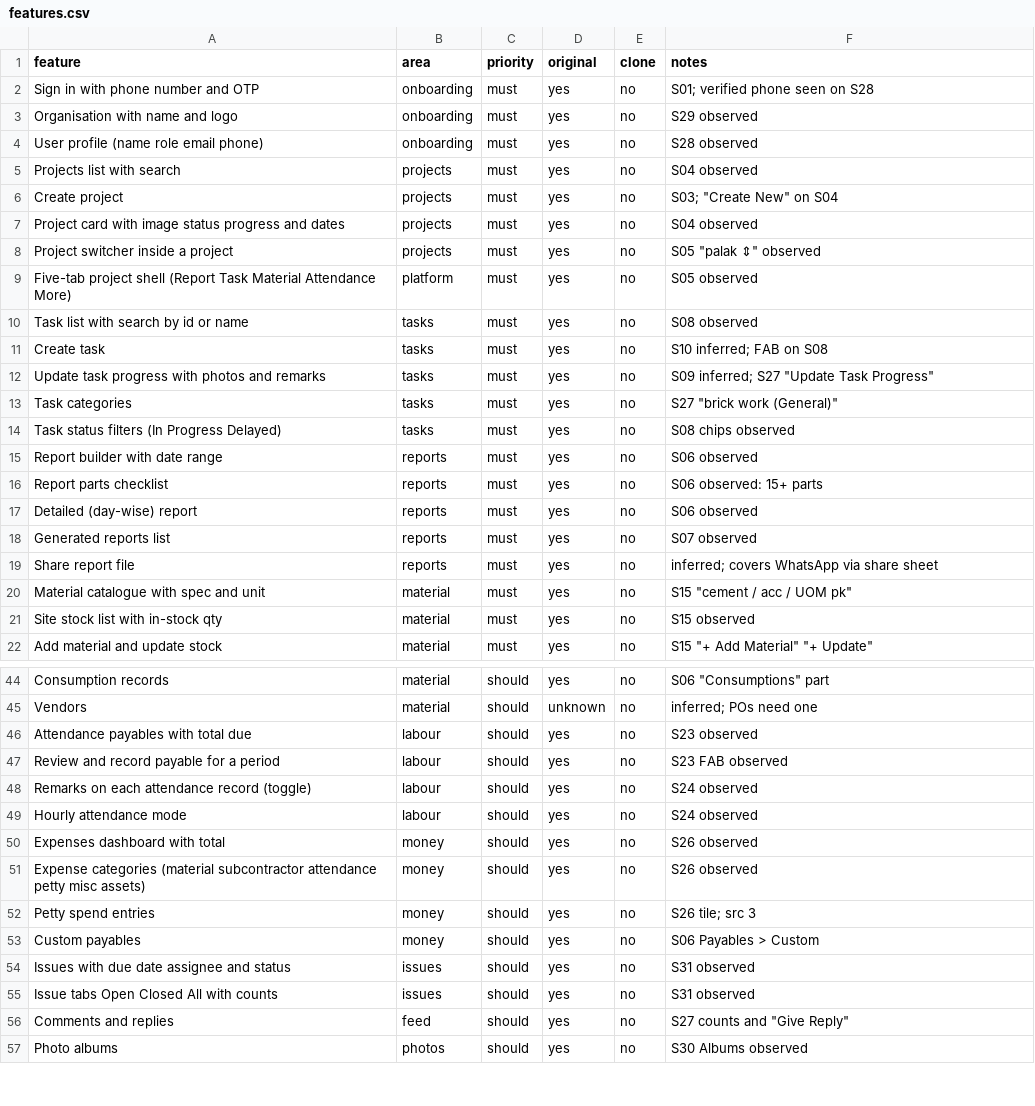
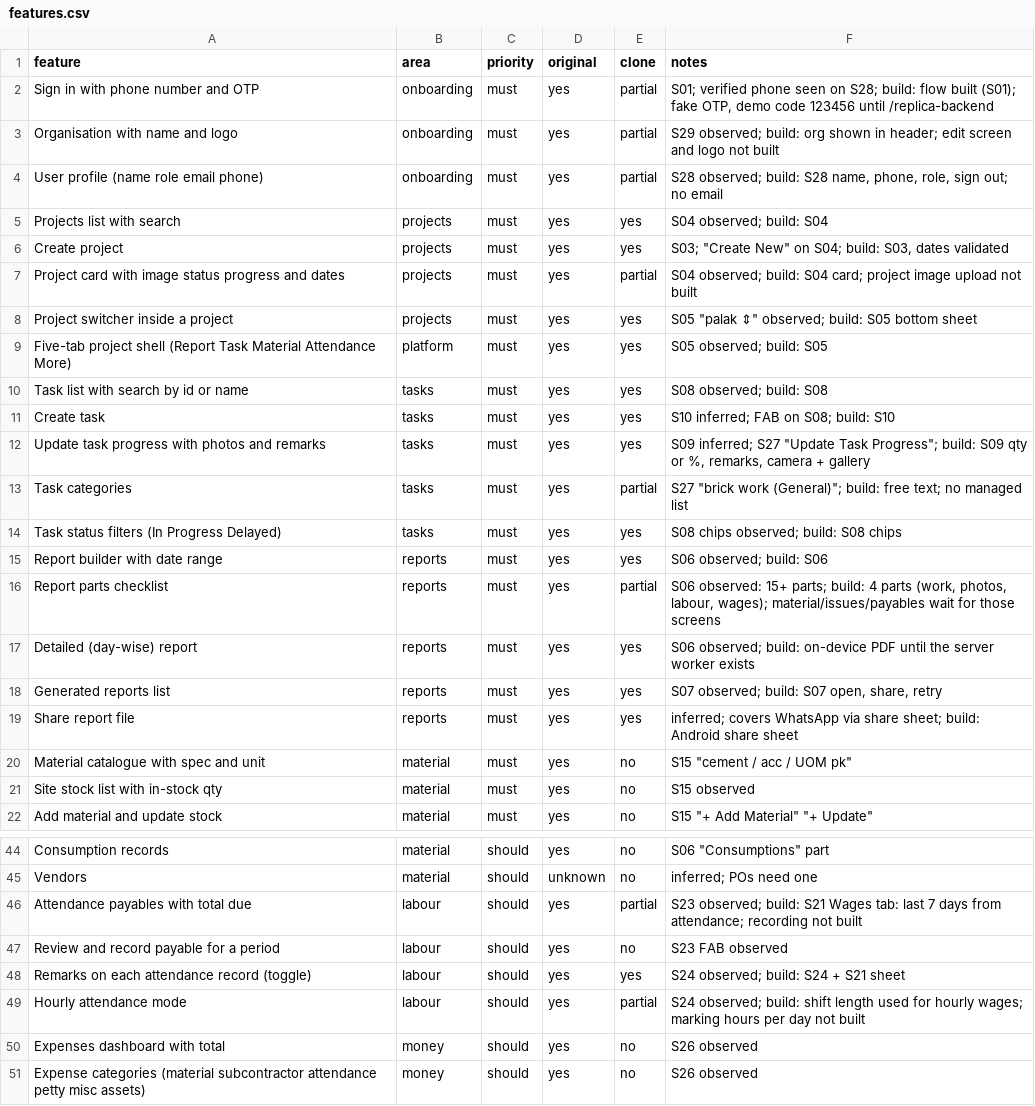
Before and after one commit to priteshjain28/Trapline-app, a CSV file: replica/features.csv, drawn as a sheet; only a part is shown, gaps mark what is left out; the shorter side is filled out with more unchanged rows; the diff covers the shown part only.

```diff
--- a/replica/features.csv
+++ b/replica/features.csv
@@ -1,20 +1,20 @@
 feature,area,priority,original,clone,notes
-Sign in with phone number and OTP,onboarding,must,yes,no,S01; verified phone seen on S28
-Organisation with name and logo,onboarding,must,yes,no,S29 observed
-User profile (name role email phone),onboarding,must,yes,no,S28 observed
-Projects list with search,projects,must,yes,no,S04 observed
-Create project,projects,must,yes,no,S03; "Create New" on S04
-Project card with image status progress and dates,projects,must,yes,no,S04 observed
-Project switcher inside a project,projects,must,yes,no,S05 "palak ⇕" observed
-Five-tab project shell (Report Task Material Attendance More),platform,must,yes,no,S05 observed
-Task list with search by id or name,tasks,must,yes,no,S08 observed
-Create task,tasks,must,yes,no,S10 inferred; FAB on S08
-Update task progress with photos and remarks,tasks,must,yes,no,S09 inferred; S27 "Update Task Progress"
-Task categories,tasks,must,yes,no,"S27 ""brick work (General)"""
-Task status filters (In Progress Delayed),tasks,must,yes,no,S08 chips observed
-Report builder with date range,reports,must,yes,no,S06 observed
-Report parts checklist,reports,must,yes,no,S06 observed: 15+ parts
-Detailed (day-wise) report,reports,must,yes,no,S06 observed
-Generated reports list,reports,must,yes,no,S07 observed
-Share report file,reports,must,yes,no,inferred; covers WhatsApp via share sheet
+Sign in with phone number and OTP,onboarding,must,yes,partial,"S01; verified phone seen on S28; build: flow built (S01); fake OTP, demo code 123456 until /replica-backend"
+Organisation with name and logo,onboarding,must,yes,partial,S29 observed; build: org shown in header; edit screen and logo not built
+User profile (name role email phone),onboarding,must,yes,partial,"S28 observed; build: S28 name, phone, role, sign out; no email"
+Projects list with search,projects,must,yes,yes,S04 observed; build: S04
+Create project,projects,must,yes,yes,"S03; ""Create New"" on S04; build: S03, dates validated"
+Project card with image status progress and dates,projects,must,yes,partial,S04 observed; build: S04 card; project image upload not built
+Project switcher inside a project,projects,must,yes,yes,"S05 ""palak ⇕"" observed; build: S05 bottom sheet"
+Five-tab project shell (Report Task Material Attendance More),platform,must,yes,yes,S05 observed; build: S05
+Task list with search by id or name,tasks,must,yes,yes,S08 observed; build: S08
+Create task,tasks,must,yes,yes,S10 inferred; FAB on S08; build: S10
+Update task progress with photos and remarks,tasks,must,yes,yes,"S09 inferred; S27 ""Update Task Progress""; build: S09 qty or %, remarks, camera + gallery"
+Task categories,tasks,must,yes,partial,"S27 ""brick work (General)""; build: free text; no managed list"
+Task status filters (In Progress Delayed),tasks,must,yes,yes,S08 chips observed; build: S08 chips
+Report builder with date range,reports,must,yes,yes,S06 observed; build: S06
+Report parts checklist,reports,must,yes,partial,"S06 observed: 15+ parts; build: 4 parts (work, photos, labour, wages); material/issues/payables wait for those screens"
+Detailed (day-wise) report,reports,must,yes,yes,S06 observed; build: on-device PDF until the server worker exists
+Generated reports list,reports,must,yes,yes,"S07 observed; build: S07 open, share, retry"
+Share report file,reports,must,yes,yes,inferred; covers WhatsApp via share sheet; build: Android share sheet
 Material catalogue with spec and unit,material,must,yes,no,"S15 ""cement / acc / UOM pk"""
@@ -45,6 +45,6 @@ Consumption records,material,should,yes,no,S06 "Consumptions" part
 Vendors,material,should,unknown,no,inferred; POs need one
-Attendance payables with total due,labour,should,yes,no,S23 observed
+Attendance payables with total due,labour,should,yes,partial,S23 observed; build: S21 Wages tab: last 7 days from attendance; recording not built
 Review and record payable for a period,labour,should,yes,no,S23 FAB observed
-Remarks on each attendance record (toggle),labour,should,yes,no,S24 observed
-Hourly attendance mode,labour,should,yes,no,S24 observed
+Remarks on each attendance record (toggle),labour,should,yes,yes,S24 observed; build: S24 + S21 sheet
+Hourly attendance mode,labour,should,yes,partial,S24 observed; build: shift length used for hourly wages; marking hours per day not built
 Expenses dashboard with total,money,should,yes,no,S26 observed
```
Also changed, not shown: 30 edited cells elsewhere in this file, 1 other file.
